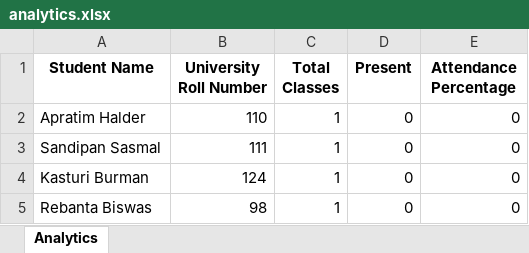
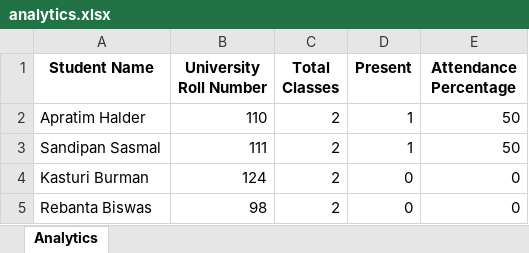
Before and after one commit to SandipanSasmal/Attendance-Tracker-Python-Project, an Excel workbook: analytics/December 2024/BSM201/analytics.xlsx, sheet Analytics, drawn as a sheet; values as stored, in another font and other column widths than the file's, no borders; the diff names each change by its address in the sheet, - before the commit and + after, or states it on an @@ line.

Commit message:
analytics

```diff
--- a/analytics/December 2024/BSM201/analytics.xlsx (sheet Analytics)
+++ b/analytics/December 2024/BSM201/analytics.xlsx (sheet Analytics)
-C2:C5 (Total Classes): 1
+C2:C5 (Total Classes): 2
-D2:D3 (Present): 0
+D2:D3 (Present): 1
-E2:E3 (Attendance Percentage): 0
+E2:E3 (Attendance Percentage): 50
```
Also changed, not shown: analytics/December 2024/CSE101/analytics.xlsx, analytics/November 2024/ECE101/analytics.xlsx, 6 other files.
